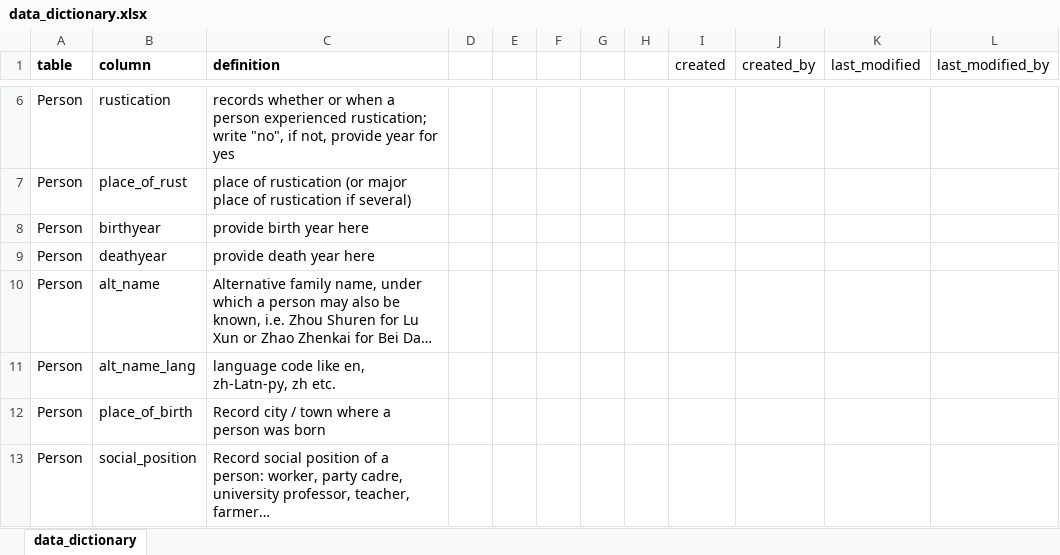
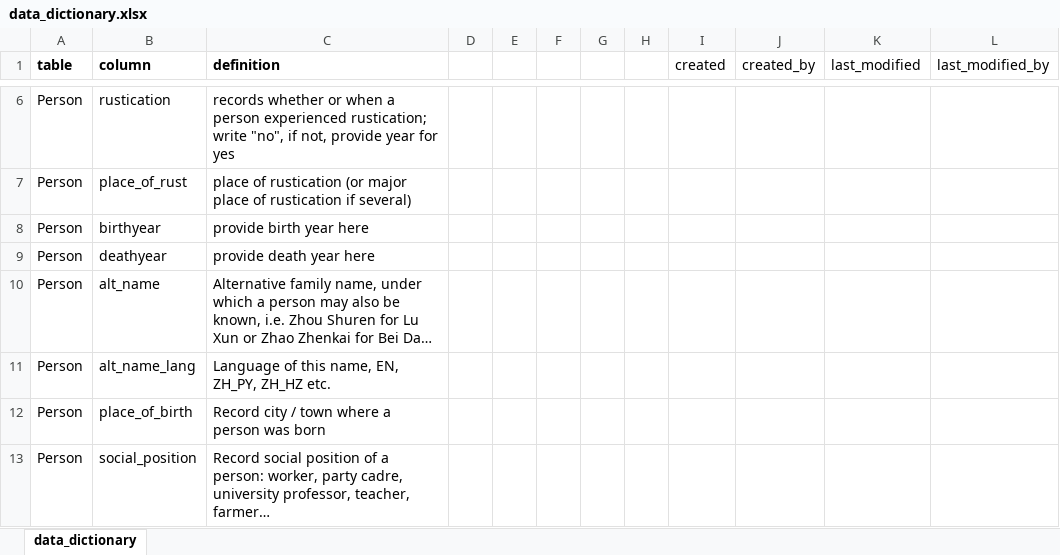
Before and after one commit to readchina/ReadAct, an Excel workbook: SRC/data_dictionary.xlsx, sheet data_dictionary, drawn as a sheet; only a part is shown, gaps mark what is left out; long unchanged cells end in …; values as stored, in another font and other column widths than the file's, no borders; the diff covers the shown part only; the diff names each change by its address in the sheet, - before the commit and + after, or states it on an @@ line.

```diff
--- a/SRC/data_dictionary.xlsx (sheet data_dictionary)
+++ b/SRC/data_dictionary.xlsx (sheet data_dictionary)
-C11 (definition): language code like en, zh-Latn-py, zh etc.
+C11 (definition): Language of this name, EN, ZH_PY, ZH_HZ etc.
```
Also changed, not shown: 2 added rows, 8 edited cells and cell formats elsewhere in this sheet, 10 other files.
